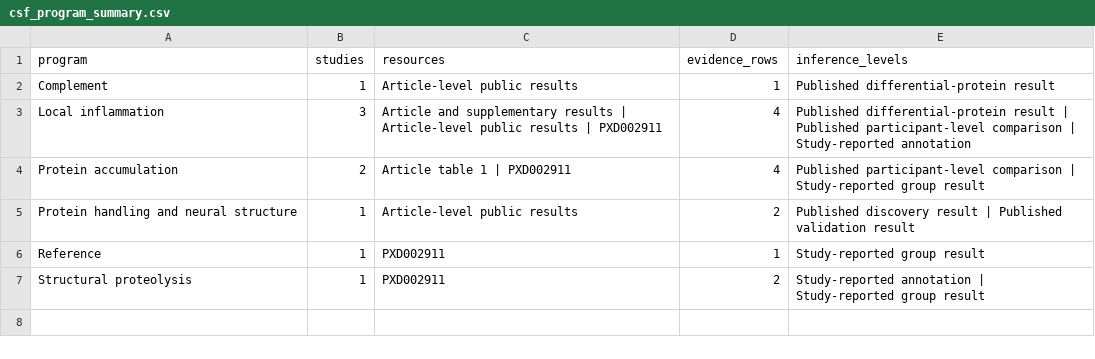
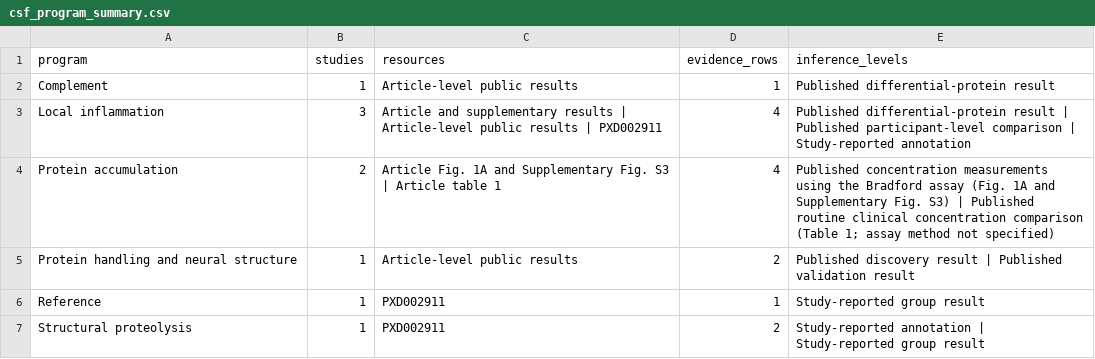
Before and after one commit to applepie567/gbs-cidp-blood-nerve-barrier, a CSV file: analysis_update/results/tables/csf_program_summary.csv, drawn as a sheet.

```diff
--- a/analysis_update/results/tables/csf_program_summary.csv
+++ b/analysis_update/results/tables/csf_program_summary.csv
@@ -3,3 +3,3 @@ Complement,1,Article-level public results,1,Published differential-protein resul
 Local inflammation,3,Article and supplementary results | Article-level public results | PXD002911,4,Published differential-protein result | Published participant-level comparison | Study-reported annotation
-Protein accumulation,2,Article table 1 | PXD002911,4,Published participant-level comparison | Study-reported group result
+Protein accumulation,2,Article Fig. 1A and Supplementary Fig. S3 | Article table 1,4,Published concentration measurements using the Bradford assay (Fig. 1A and Supplementary Fig. S3) | Published routine clinical concentration comparison (Table 1; assay method not specified)
 Protein handling and neural structure,1,Article-level public results,2,Published discovery result | Published validation result
```
Also changed, not shown: analysis_update/results/tables/cross_compartment_evidence_map.csv, analysis_update/results/tables/csf_pxd002911_reported_results.csv, 28 other files.
